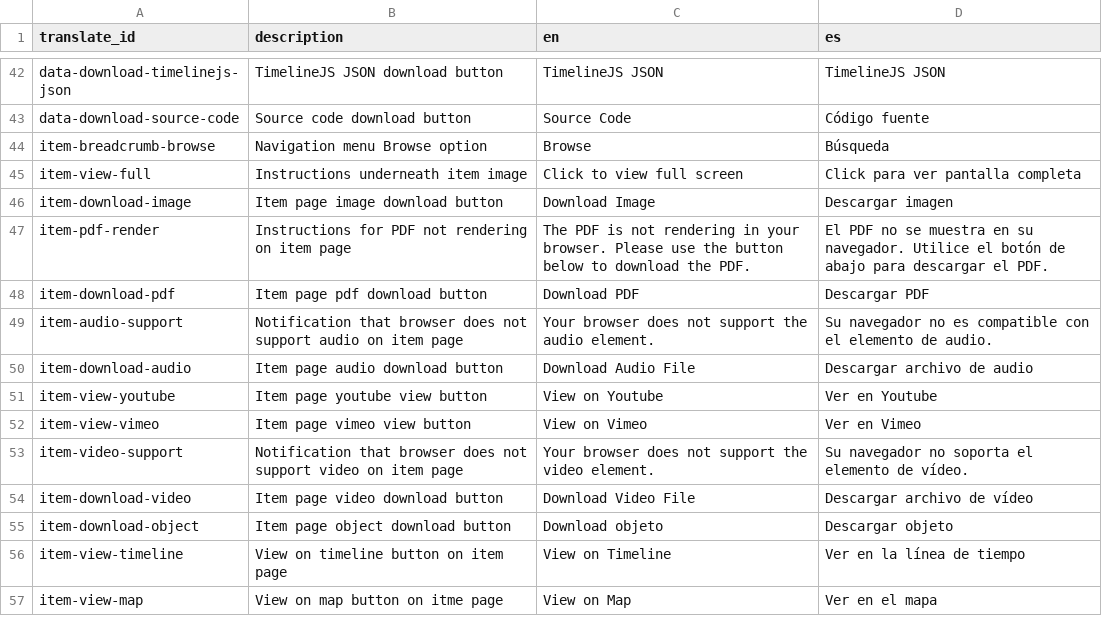
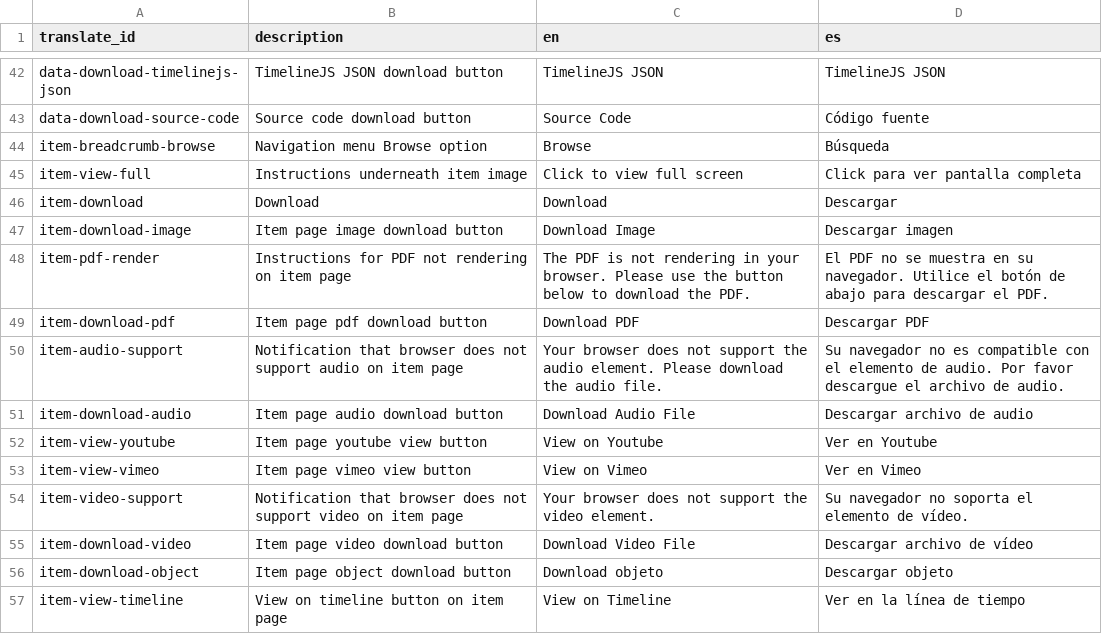
Before and after one commit to gbventura/pinatabooks, a CSV file: _data/config-translation.csv, drawn as a sheet; only a part is shown, gaps mark what is left out; the shorter side is filled out with more unchanged rows.

Commit message:
item js

```diff
--- a/_data/config-translation.csv
+++ b/_data/config-translation.csv
@@ -45,2 +45,3 @@ item-breadcrumb-browse,Navigation menu Browse option,Browse,Búsqueda
 item-view-full,Instructions underneath item image,Click to view full screen,Click para ver pantalla completa
+item-download,Download,Download,Descargar
 item-download-image,Item page image download button,Download Image,Descargar imagen
@@ -48,3 +49,3 @@ item-pdf-render,Instructions for PDF not rendering on item page,The PDF is not r
 item-download-pdf,Item page pdf download button,Download PDF,Descargar PDF
-item-audio-support,Notification that browser does not support audio on item page,Your browser does not support the audio element.,Su navegador no es compatible con el elemento de audio.
+item-audio-support,Notification that browser does not support audio on item page,Your browser does not support the audio element. Please download the audio file.,Su navegador no es compatible con el elemento de audio. Por favor descargue el archivo de audio.
 item-download-audio,Item page audio download button,Download Audio File,Descargar archivo de audio
```
Also changed, not shown: 1 other file.
